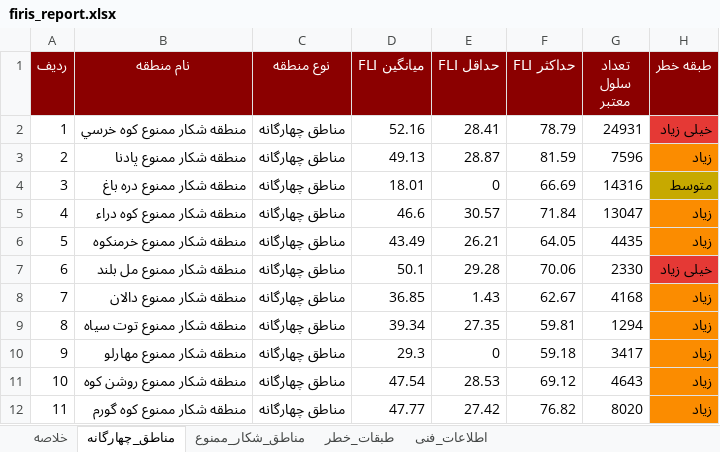
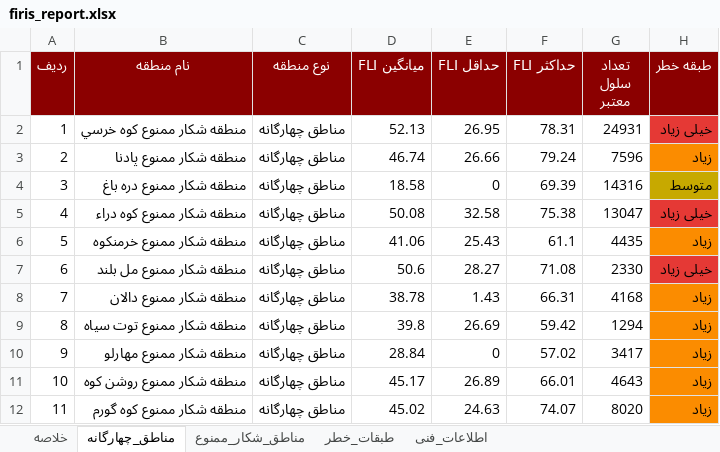
Before and after one commit to hashempoorsadegh214-prog/FIRIS, an Excel workbook: data/report/firis_report.xlsx, sheet مناطق_چهارگانه, drawn as a sheet; only a part is shown; values as stored, in another font and other column widths than the file's, no borders; the diff covers the shown part only; the diff names each change by its address in the sheet, - before the commit and + after, or states it on an @@ line.

```diff
--- a/data/report/firis_report.xlsx (sheet مناطق_چهارگانه)
+++ b/data/report/firis_report.xlsx (sheet مناطق_چهارگانه)
-D2 (میانگین FLI): 52.16
+D2 (میانگین FLI): 52.13
-E2 (حداقل FLI): 28.41
+E2 (حداقل FLI): 26.95
-F2 (حداکثر FLI): 78.79
+F2 (حداکثر FLI): 78.31
-D3 (میانگین FLI): 49.13
+D3 (میانگین FLI): 46.74
-E3 (حداقل FLI): 28.87
+E3 (حداقل FLI): 26.66
-F3 (حداکثر FLI): 81.59
+F3 (حداکثر FLI): 79.24
-D4 (میانگین FLI): 18.01
+D4 (میانگین FLI): 18.58
-F4 (حداکثر FLI): 66.69
+F4 (حداکثر FLI): 69.39
-D5 (میانگین FLI): 46.6
+D5 (میانگین FLI): 50.08
-E5 (حداقل FLI): 30.57
+E5 (حداقل FLI): 32.58
-F5 (حداکثر FLI): 71.84
+F5 (حداکثر FLI): 75.38
-H5 (طبقه خطر): زیاد
+H5 (طبقه خطر): خیلی زیاد
-H5 fill: #FB8C00
+H5 fill: #E53935
-D6 (میانگین FLI): 43.49
+D6 (میانگین FLI): 41.06
-E6 (حداقل FLI): 26.21
+E6 (حداقل FLI): 25.43
-F6 (حداکثر FLI): 64.05
+F6 (حداکثر FLI): 61.1
-D7 (میانگین FLI): 50.1
+D7 (میانگین FLI): 50.6
-E7 (حداقل FLI): 29.28
+E7 (حداقل FLI): 28.27
-F7 (حداکثر FLI): 70.06
+F7 (حداکثر FLI): 71.08
-D8 (میانگین FLI): 36.85
+D8 (میانگین FLI): 38.78
-F8 (حداکثر FLI): 62.67
+F8 (حداکثر FLI): 66.31
-D9 (میانگین FLI): 39.34
+D9 (میانگین FLI): 39.8
-E9 (حداقل FLI): 27.35
+E9 (حداقل FLI): 26.69
-F9 (حداکثر FLI): 59.81
+F9 (حداکثر FLI): 59.42
-D10 (میانگین FLI): 29.3
+D10 (میانگین FLI): 28.84
-F10 (حداکثر FLI): 59.18
+F10 (حداکثر FLI): 57.02
-D11 (میانگین FLI): 47.54
+D11 (میانگین FLI): 45.17
-E11 (حداقل FLI): 28.53
+E11 (حداقل FLI): 26.89
-F11 (حداکثر FLI): 69.12
+F11 (حداکثر FLI): 66.01
-D12 (میانگین FLI): 47.77
+D12 (میانگین FLI): 45.02
-E12 (حداقل FLI): 27.42
+E12 (حداقل FLI): 24.63
-F12 (حداکثر FLI): 76.82
+F12 (حداکثر FLI): 74.07
```
Also changed, not shown: 24 edited cells elsewhere in this sheet, sheet مناطق_شکار_ممنوع, sheet طبقات_خطر, sheet خلاصه, 15 other files.
